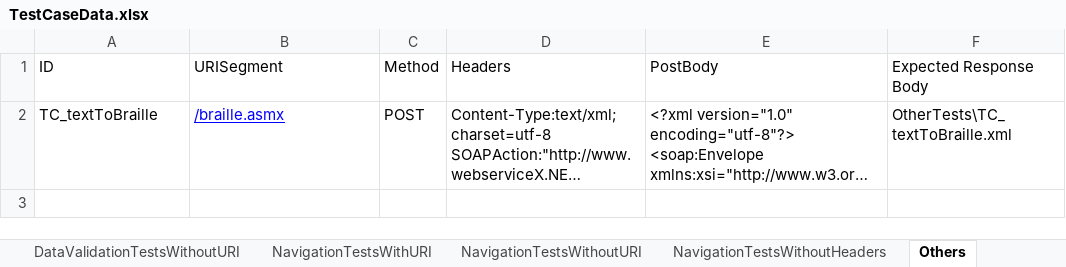
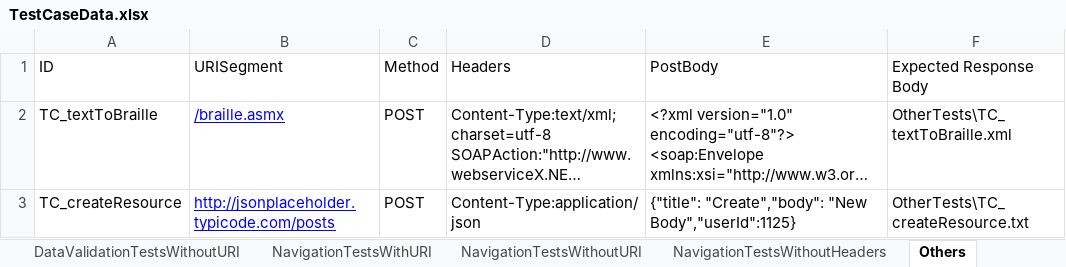
Before and after one commit to manimarankrishnan/Tech-Soup, an Excel workbook: WebServiceTests/Resources/TestCaseData.xlsx, sheet Others, drawn as a sheet; long unchanged cells end in …; values as stored, in another font and other column widths than the file's, no borders; table styles not drawn; the diff names each change by its address in the sheet, - before the commit and + after, or states it on an @@ line.

Commit message:
Changes in Logger, CreateResource Serialization and DeSerialization, Added JSONFormatter in Utils

```diff
--- a/WebServiceTests/Resources/TestCaseData.xlsx (sheet Others)
+++ b/WebServiceTests/Resources/TestCaseData.xlsx (sheet Others)
+row 3: TC_createResource | http://jsonplaceholder.typicode.com/posts | POST | Content-Type:application/json | {"title": "Create","body": "New Body","userId":1125} | OtherTests\TC_createResource.txt
```
Also changed, not shown: 13 other files.
